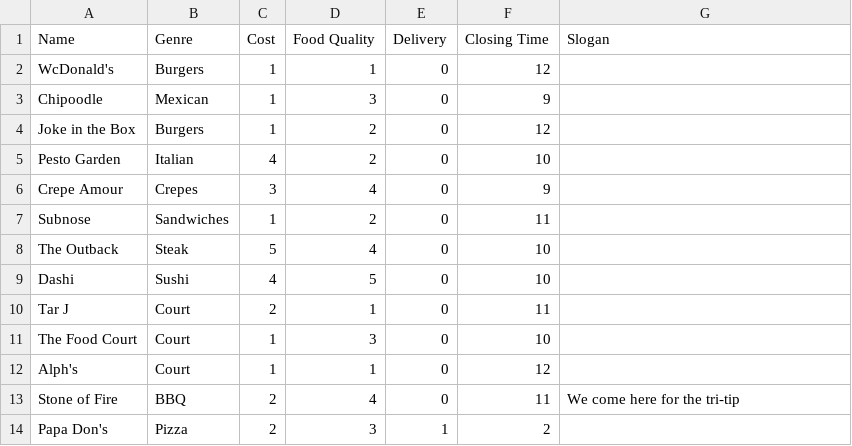
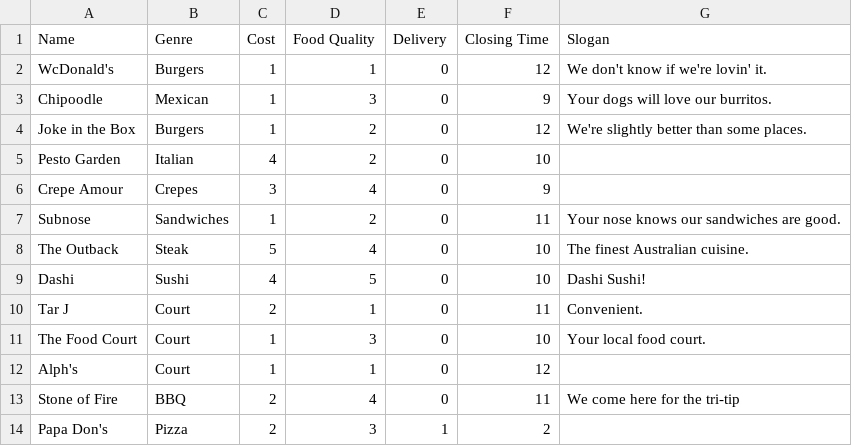
Before and after one commit to goofanader/ggj-2015-where-eat, a CSV file: trunk/media/data/Restaurants.csv, drawn as a sheet; only a part is shown.

```diff
--- a/trunk/media/data/Restaurants.csv
+++ b/trunk/media/data/Restaurants.csv
@@ -1,12 +1,12 @@
 Name,Genre,Cost,Food Quality,Delivery,Closing Time,Slogan
-WcDonald's,Burgers,1,1,0,12,
-Chipoodle,Mexican,1,3,0,9,
-Joke in the Box,Burgers,1,2,0,12,
+WcDonald's,Burgers,1,1,0,12,We don't know if we're lovin' it.
+Chipoodle,Mexican,1,3,0,9,Your dogs will love our burritos.
+Joke in the Box,Burgers,1,2,0,12,We're slightly better than some places.
 Pesto Garden,Italian,4,2,0,10,
 Crepe Amour,Crepes,3,4,0,9,
-Subnose,Sandwiches,1,2,0,11,
-The Outback,Steak,5,4,0,10,
-Dashi,Sushi,4,5,0,10,
-Tar J,Court,2,1,0,11,
-The Food Court,Court,1,3,0,10,
+Subnose,Sandwiches,1,2,0,11,Your nose knows our sandwiches are good.
+The Outback,Steak,5,4,0,10,The finest Australian cuisine.
+Dashi,Sushi,4,5,0,10,Dashi Sushi!
+Tar J,Court,2,1,0,11,Convenient.
+The Food Court,Court,1,3,0,10,Your local food court.
 Alph's,Court,1,1,0,12,
```
Also changed, not shown: trunk/media/data/Traits.csv, 5 other files.
